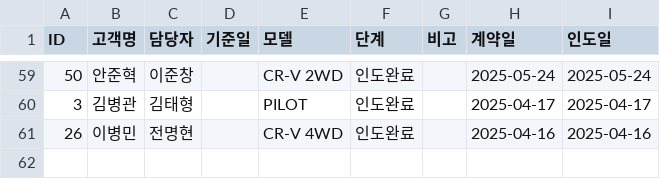
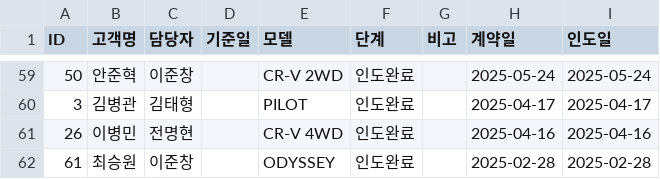
Before and after one commit to tmxpq1234-cmd/honda-crm, a CSV file: crm_data.csv, drawn as a sheet; only a part is shown, gaps mark what is left out.

Commit message:
Update 2026-04-04 09:48:12.534593

```diff
--- a/crm_data.csv
+++ b/crm_data.csv
@@ -61 +61,2 @@ ID,고객명,담당자,기준일,모델,단계,비고,계약일,인도일
 26,이병민,전명현,,CR-V 4WD,인도완료,,2025-04-16,2025-04-16
+61,최승원,이준창,,ODYSSEY,인도완료,,2025-02-28,2025-02-28
```
